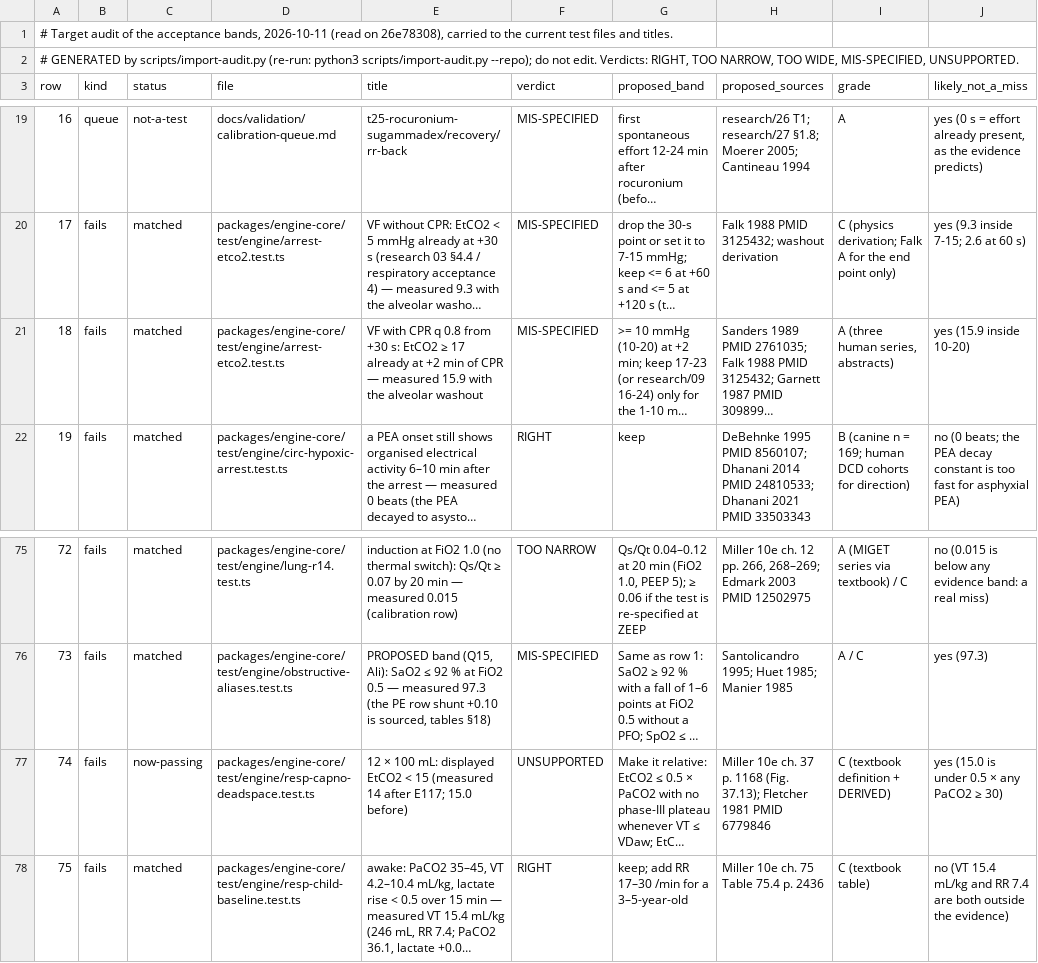
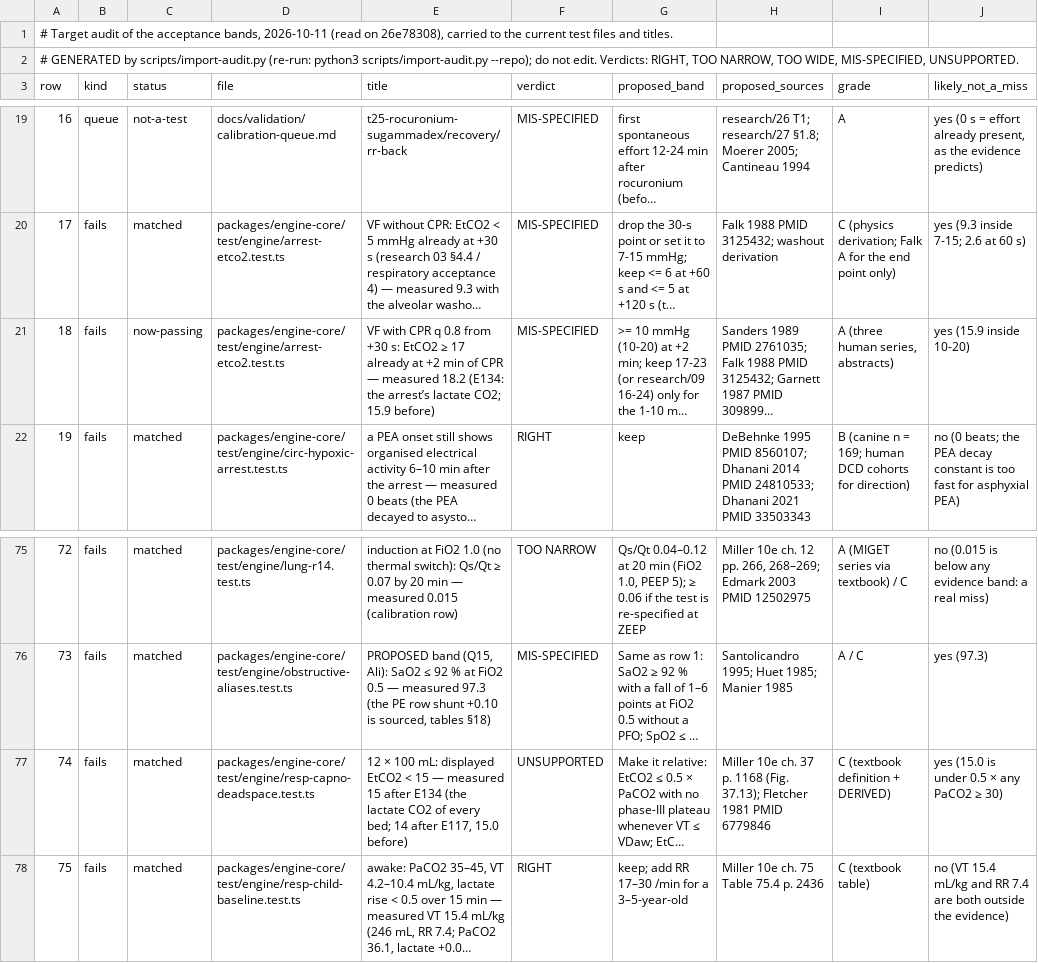
Before and after one commit to samhv-dev/patient-monitor-engine, a TSV file: docs/validation/target-audit.tsv, drawn as a sheet; only a part is shown, gaps mark what is left out; long unchanged cells end in …; the diff names each change by its address in the sheet, - before the commit and + after, or states it on an @@ line.

```diff
--- a/docs/validation/target-audit.tsv
+++ b/docs/validation/target-audit.tsv
-C21 (status): matched
+C21 (status): now-passing
-E21 (title): …— measured 15.9 with the alveolar washout
+E21 (title): …— measured 18.2 (E134: the arrest’s lactate CO2; 15.9 before)
-C77 (status): now-passing
+C77 (status): matched
-E77 (title): …< 15 (measured 14 after E117; 15.0 before)
+E77 (title): …< 15 — measured 15 after E134 (the lactate CO2 of every bed; 14 after E117, 15.0 before)
```
Also changed, not shown: docs/validation/target-audit/overrides.tsv, 7 other files.
